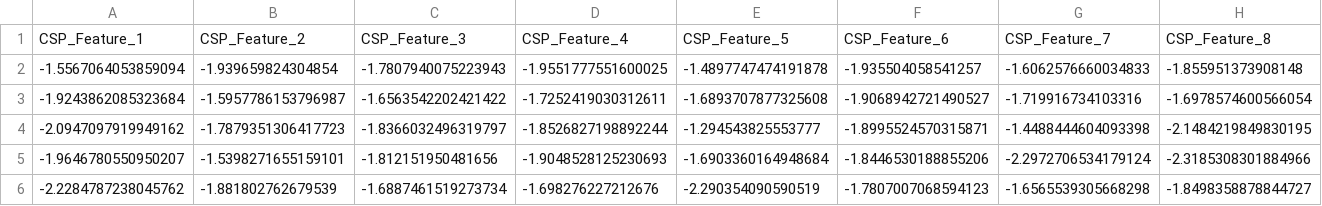
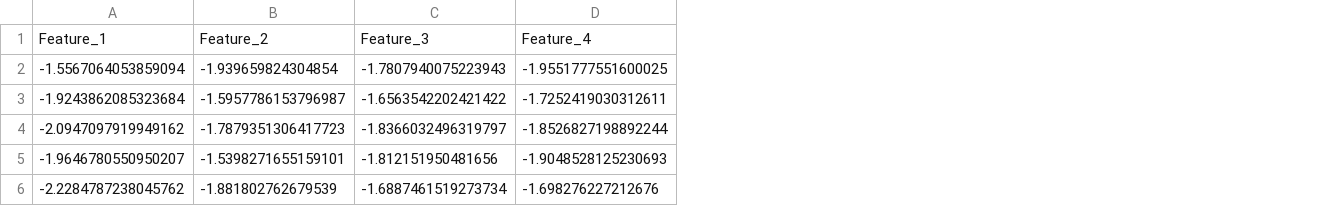
Before and after one commit to ROBOTICAbdelsalam/Hybrid-Adaptive-BCI, a CSV file: realtime/data/realtime_features.csv, drawn as a sheet; removed rows and columns are numbered as before the commit, all else as after; the diff names each change by its address in the sheet, - before the commit and + after, or states it on an @@ line.

```diff
--- a/realtime/data/realtime_features.csv
+++ b/realtime/data/realtime_features.csv
-column E, rows 2-6: -1.4897747474191878 | -1.6893707877325608 | -1.294543825553777 | -1.6903360164948684 | -2.290354090590519
-column F, rows 2-6: -1.935504058541257 | -1.9068942721490527 | -1.8995524570315871 | -1.8446530188855206 | -1.7807007068594123
-column G, rows 2-6: -1.6062576660034833 | -1.719916734103316 | -1.4488444604093398 | -2.2972706534179124 | -1.6565539305668298
-column H, rows 2-6: -1.855951373908148 | -1.6978574600566054 | -2.1484219849830195 | -2.3185308301884966 | -1.8498358878844727
-row 1: CSP_Feature_1 | CSP_Feature_2 | CSP_Feature_3 | CSP_Feature_4 | CSP_Feature_5 | CSP_Feature_6 | CSP_Feature_7 | CSP_Feature_8
+row 1: Feature_1 | Feature_2 | Feature_3 | Feature_4
```
Also changed, not shown: 4 other files.
